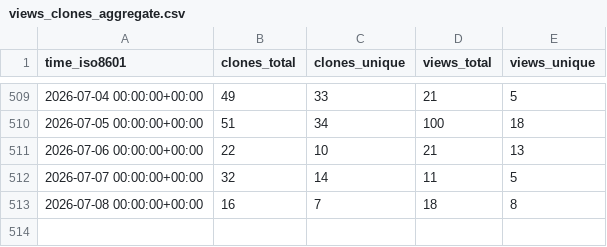
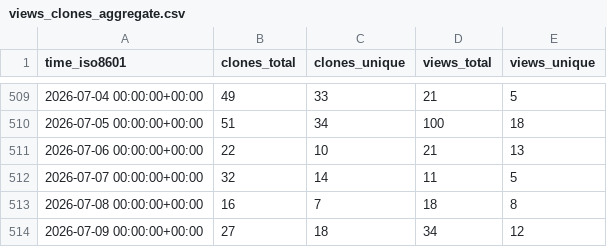
Before and after one commit to privacysandbox/privacy-sandbox-demos, a CSV file: privacysandbox/privacy-sandbox-demos/ghrs-data/views_clones_aggregate.csv, drawn as a sheet; only a part is shown, gaps mark what is left out; the diff names each change by its address in the sheet, - before the commit and + after, or states it on an @@ line.

```diff
--- a/privacysandbox/privacy-sandbox-demos/ghrs-data/views_clones_aggregate.csv
+++ b/privacysandbox/privacy-sandbox-demos/ghrs-data/views_clones_aggregate.csv
+row 514: 2026-07-09 00:00:00+00:00 | 27 | 18 | 34 | 12
```
Also changed, not shown: 1 other file.
